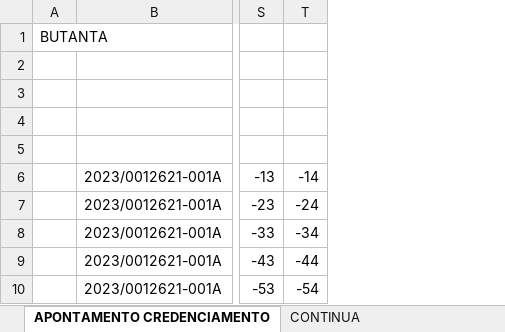
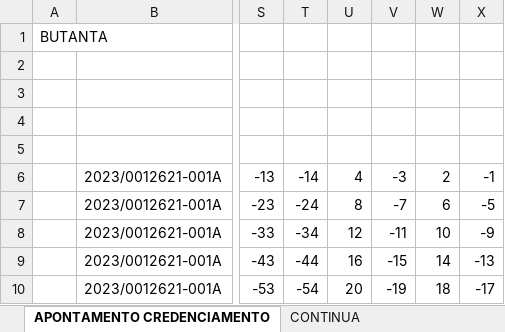
Before and after one commit to VladimirMar/teg_cursor, an Excel workbook: tmp/04 ATESTE BT PF NEG TEST.xlsx, sheet APONTAMENTO CREDENCIAMENTO, drawn as a sheet; only a part is shown, gaps mark what is left out; values as stored, in another font and other column widths than the file's, no borders; the diff names each change by its address in the sheet, - before the commit and + after, or states it on an @@ line.

Commit message:
Atualiza apontamento servicos e arquivos correlatos

```diff
--- a/tmp/04 ATESTE BT PF NEG TEST.xlsx (sheet APONTAMENTO CREDENCIAMENTO)
+++ b/tmp/04 ATESTE BT PF NEG TEST.xlsx (sheet APONTAMENTO CREDENCIAMENTO)
+column U, rows 6-10: 4 | 8 | 12 | 16 | 20
+column V, rows 6-10: -3 | -7 | -11 | -15 | -19
+column W, rows 6-10: 2 | 6 | 10 | 14 | 18
+column X, rows 6-10: -1 | -5 | -9 | -13 | -17
```
Also changed, not shown: sheet CONTINUA, 50 other files.
